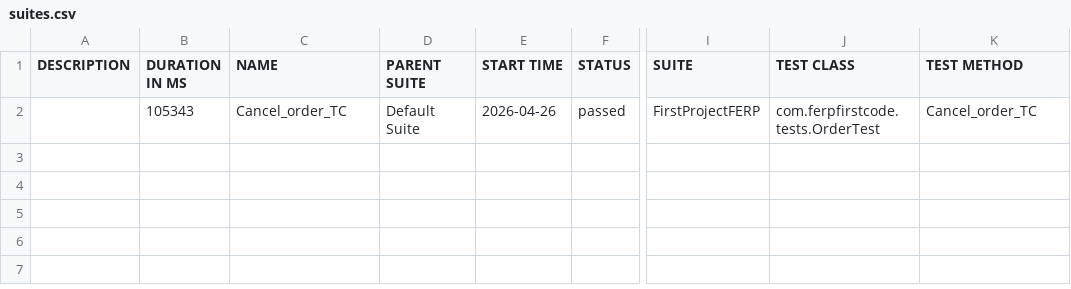
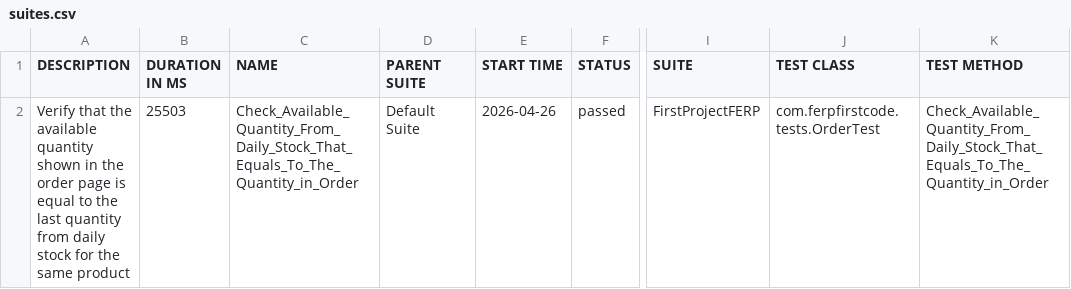
Before and after one commit to teamtester60-code/Full-Test-Case, a CSV file: test-output/full-report/data/suites.csv, drawn as a sheet; only a part is shown, gaps mark what is left out; the diff names each change by its address in the sheet, - before the commit and + after, or states it on an @@ line.

```diff
--- a/test-output/full-report/data/suites.csv
+++ b/test-output/full-report/data/suites.csv
-A2 (DESCRIPTION): (empty)
+A2 (DESCRIPTION): Verify that the available quantity shown in the order page is equal to the last quantity from daily stock for the same product
-B2 (DURATION IN MS): 105343
+B2 (DURATION IN MS): 25503
-C2 (NAME): Cancel_order_TC
+C2 (NAME): Check_Available_Quantity_From_Daily_Stock_That_Equals_To_The_Quantity_in_Order
-K2 (TEST METHOD): Cancel_order_TC
+K2 (TEST METHOD): Check_Available_Quantity_From_Daily_Stock_That_Equals_To_The_Quantity_in_Order
```
Also changed, not shown: 16 other files.
